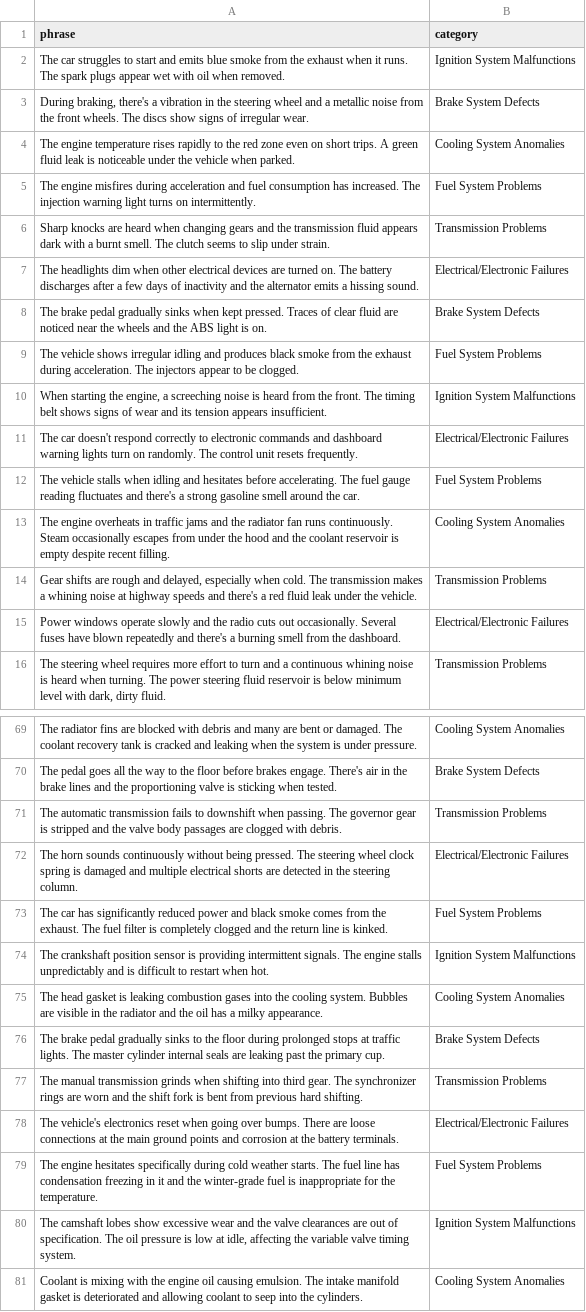
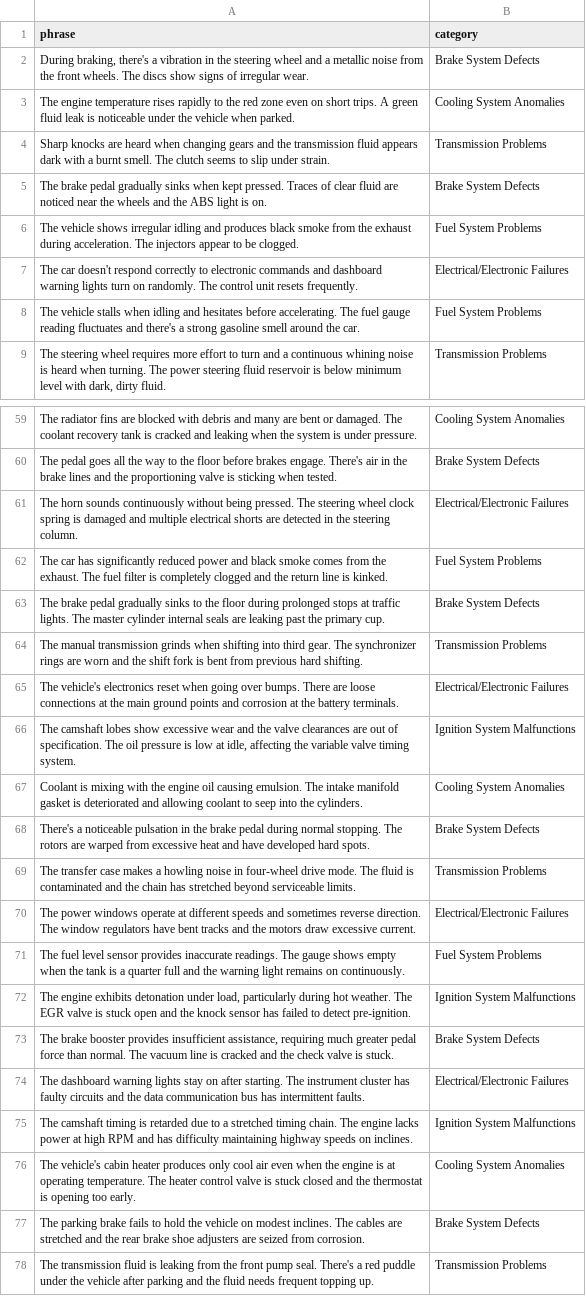
Before and after one commit to cornelGrg/llm-zeroShot-fineTuning, a CSV file: dataset.csv, drawn as a sheet; only a part is shown, gaps mark what is left out; the shorter side is filled out with more unchanged rows; the diff covers the shown part only.

```diff
--- a/dataset.csv
+++ b/dataset.csv
@@ -1,16 +1,9 @@
 phrase,category
-"The car struggles to start and emits blue smoke from the exhaust when it runs. The spark plugs appear wet with oil when removed.",Ignition System Malfunctions
 "During braking, there's a vibration in the steering wheel and a metallic noise from the front wheels. The discs show signs of irregular wear.",Brake System Defects
 "The engine temperature rises rapidly to the red zone even on short trips. A green fluid leak is noticeable under the vehicle when parked.",Cooling System Anomalies
-"The engine misfires during acceleration and fuel consumption has increased. The injection warning light turns on intermittently.",Fuel System Problems
 "Sharp knocks are heard when changing gears and the transmission fluid appears dark with a burnt smell. The clutch seems to slip under strain.",Transmission Problems
-"The headlights dim when other electrical devices are turned on. The battery discharges after a few days of inactivity and the alternator emits a hissing sound.",Electrical/Electronic Failures
 "The brake pedal gradually sinks when kept pressed. Traces of clear fluid are noticed near the wheels and the ABS light is on.",Brake System Defects
 "The vehicle shows irregular idling and produces black smoke from the exhaust during acceleration. The injectors appear to be clogged.",Fuel System Problems
-"When starting the engine, a screeching noise is heard from the front. The timing belt shows signs of wear and its tension appears insufficient.",Ignition System Malfunctions
 "The car doesn't respond correctly to electronic commands and dashboard warning lights turn on randomly. The control unit resets frequently.",Electrical/Electronic Failures
 "The vehicle stalls when idling and hesitates before accelerating. The fuel gauge reading fluctuates and there's a strong gasoline smell around the car.",Fuel System Problems
-"The engine overheats in traffic jams and the radiator fan runs continuously. Steam occasionally escapes from under the hood and the coolant reservoir is empty despite recent filling.",Cooling System Anomalies
-"Gear shifts are rough and delayed, especially when cold. The transmission makes a whining noise at highway speeds and there's a red fluid leak under the vehicle.",Transmission Problems
-"Power windows operate slowly and the radio cuts out occasionally. Several fuses have blown repeatedly and there's a burning smell from the dashboard.",Electrical/Electronic Failures
 "The steering wheel requires more effort to turn and a continuous whining noise is heard when turning. The power steering fluid reservoir is below minimum level with dark, dirty fluid.",Transmission Problems
@@ -70,7 +60,4 @@ phrase,category
 "The pedal goes all the way to the floor before brakes engage. There's air in the brake lines and the proportioning valve is sticking when tested.",Brake System Defects
-"The automatic transmission fails to downshift when passing. The governor gear is stripped and the valve body passages are clogged with debris.",Transmission Problems
 "The horn sounds continuously without being pressed. The steering wheel clock spring is damaged and multiple electrical shorts are detected in the steering column.",Electrical/Electronic Failures
 "The car has significantly reduced power and black smoke comes from the exhaust. The fuel filter is completely clogged and the return line is kinked.",Fuel System Problems
-"The crankshaft position sensor is providing intermittent signals. The engine stalls unpredictably and is difficult to restart when hot.",Ignition System Malfunctions
-"The head gasket is leaking combustion gases into the cooling system. Bubbles are visible in the radiator and the oil has a milky appearance.",Cooling System Anomalies
 "The brake pedal gradually sinks to the floor during prolonged stops at traffic lights. The master cylinder internal seals are leaking past the primary cup.",Brake System Defects
@@ -78,3 +65,2 @@ phrase,category
 "The vehicle's electronics reset when going over bumps. There are loose connections at the main ground points and corrosion at the battery terminals.",Electrical/Electronic Failures
-"The engine hesitates specifically during cold weather starts. The fuel line has condensation freezing in it and the winter-grade fuel is inappropriate for the temperature.",Fuel System Problems
 "The camshaft lobes show excessive wear and the valve clearances are out of specification. The oil pressure is low at idle, affecting the variable valve timing system.",Ignition System Malfunctions
```
Also changed, not shown: 7 removed rows elsewhere in this file, 2 other files.
